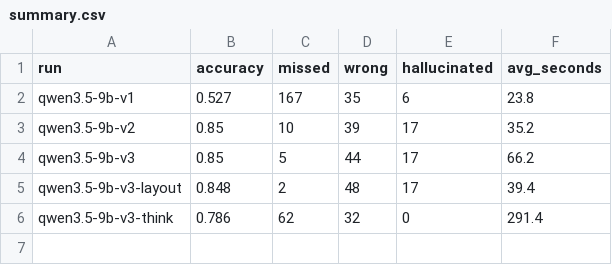
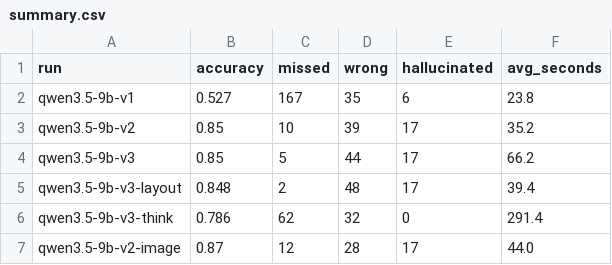
Before and after one commit to Jolaterreureu/factsheet-extractor, a CSV file: results/summary.csv, drawn as a sheet.

Commit message:
Vision input: 87.0%, fixes table layout, misreads some characters

```diff
--- a/results/summary.csv
+++ b/results/summary.csv
@@ -6 +6,2 @@ qwen3.5-9b-v3-layout,0.848,2,48,17,39.4
 qwen3.5-9b-v3-think,0.786,62,32,0,291.4
+qwen3.5-9b-v2-image,0.87,12,28,17,44.0
```
Also changed, not shown: 23 other files.
